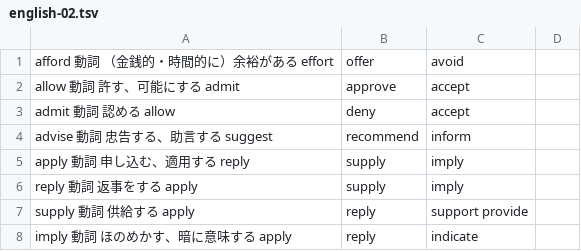
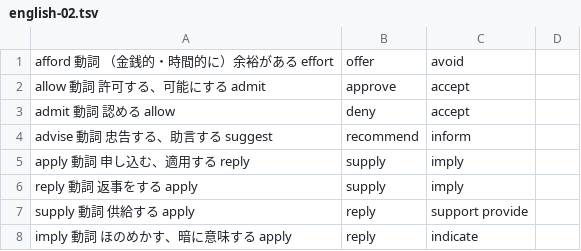
Before and after one commit to homa10010/spi-vocab, a TSV file: scripts/authoring/english-02.tsv, drawn as a sheet; only a part is shown.

```diff
--- a/scripts/authoring/english-02.tsv
+++ b/scripts/authoring/english-02.tsv
@@ -1,3 +1,3 @@
 afford	動詞	（金銭的・時間的に）余裕がある	effort,offer,avoid
-allow	動詞	許す、可能にする	admit,approve,accept
+allow	動詞	許可する、可能にする	admit,approve,accept
 admit	動詞	認める	allow,deny,accept
```
Also changed, not shown: scripts/authoring/manifest.tsv, 6 other files.
